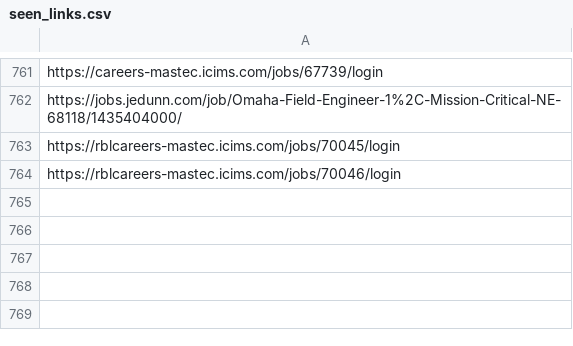
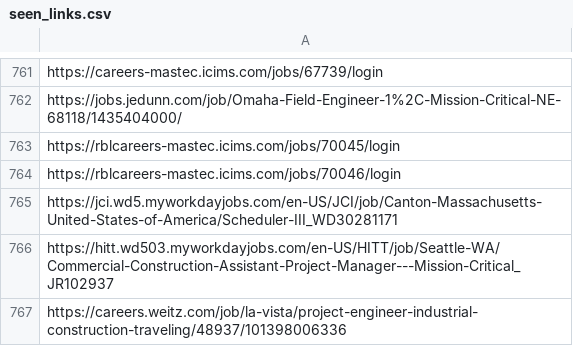
Before and after one commit to harsha271199/jp, a CSV file: seen_links.csv, drawn as a sheet; only a part is shown, gaps mark what is left out; the diff names each change by its address in the sheet, - before the commit and + after, or states it on an @@ line.

```diff
--- a/seen_links.csv
+++ b/seen_links.csv
+row 765: https://jci.wd5.myworkdayjobs.com/en-US/JCI/job/Canton-Massachusetts-United-States-of-America/Scheduler-III_WD30281171
+row 766: https://hitt.wd503.myworkdayjobs.com/en-US/HITT/job/Seattle-WA/Commercial-Construction-Assistant-Project-Manager---Mission-Critical_JR102937
+row 767: https://careers.weitz.com/job/la-vista/project-engineer-industrial-construction-traveling/48937/101398006336
```
Also changed, not shown: current_jobs.csv, source_health.csv, 2 other files.
